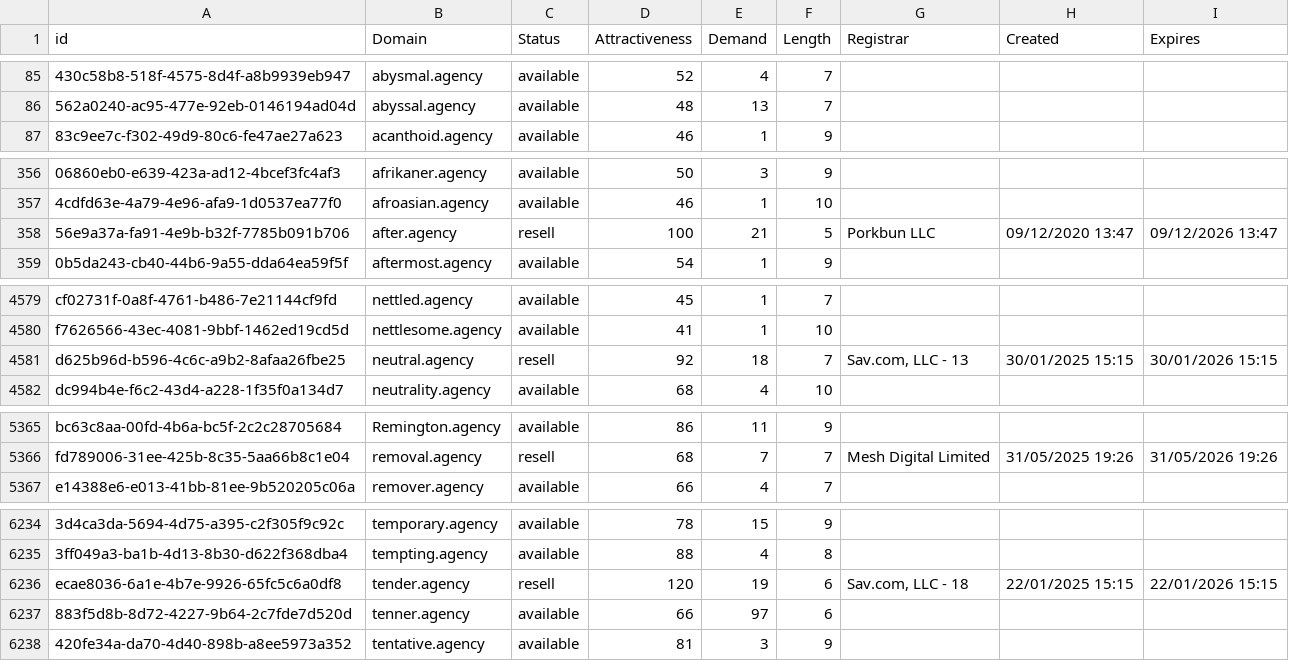
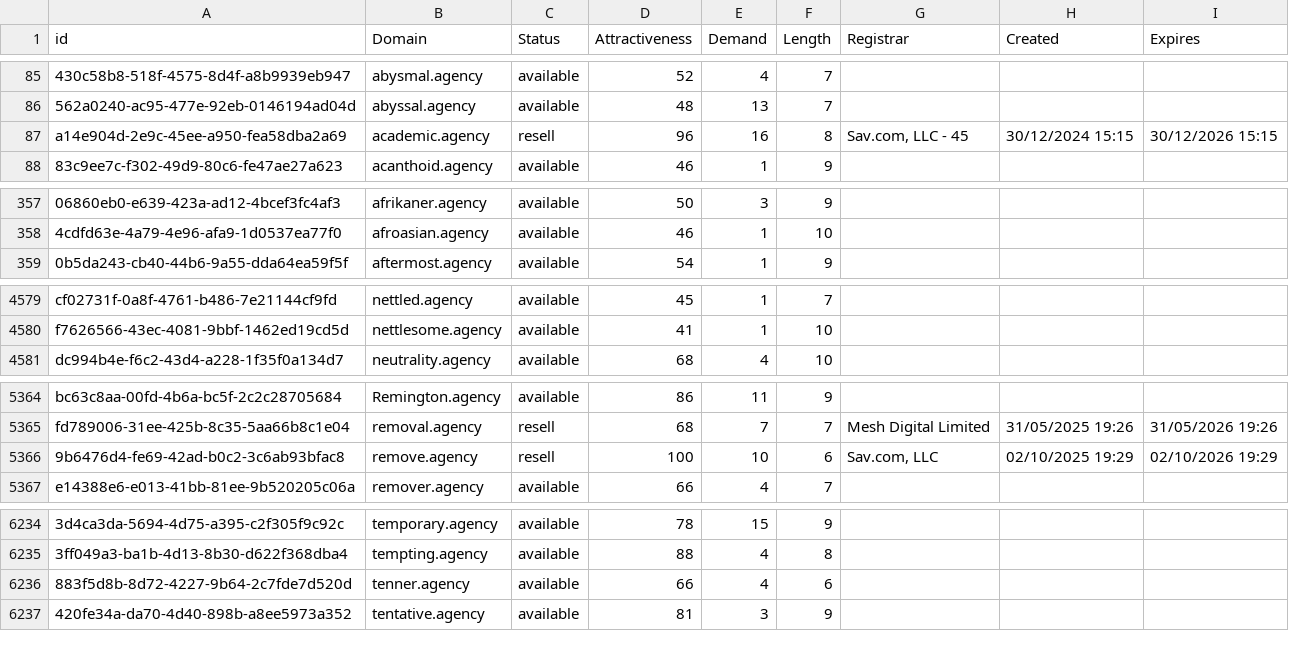
Before and after one commit to UniqueDomains/agency-oneword-domains, a CSV file: agency.csv, drawn as a sheet; only a part is shown, gaps mark what is left out; removed rows and columns are numbered as before the commit, all else as after; the diff covers the shown part only; the diff names each change by its address in the sheet, - before the commit and + after, or states it on an @@ line.

Commit message:
Domains update

```diff
--- a/agency.csv
+++ b/agency.csv
+row 87: a14e904d-2e9c-45ee-a950-fea58dba2a69 | academic.agency | resell | 96 | 16 | 8 | Sav.com, LLC - 45 | 30/12/2024 15:15 | 30/12/2026 15:15
-row 358: 56e9a37a-fa91-4e9b-b32f-7785b091b706 | after.agency | resell | 100 | 21 | 5 | Porkbun LLC | 09/12/2020 13:47 | 09/12/2026 13:47
-row 4581: d625b96d-b596-4c6c-a9b2-8afaa26fbe25 | neutral.agency | resell | 92 | 18 | 7 | Sav.com, LLC - 13 | 30/01/2025 15:15 | 30/01/2026 15:15
+row 5366: 9b6476d4-fe69-42ad-b0c2-3c6ab93bfac8 | remove.agency | resell | 100 | 10 | 6 | Sav.com, LLC | 02/10/2025 19:29 | 02/10/2026 19:29
-row 6236: ecae8036-6a1e-4b7e-9926-65fc5c6a0df8 | tender.agency | resell | 120 | 19 | 6 | Sav.com, LLC - 18 | 22/01/2025 15:15 | 22/01/2026 15:15
-E6236 (Demand): 97
+E6236 (Demand): 4
```
Also changed, not shown: 49 edited cells elsewhere in this file, 2 other files.
